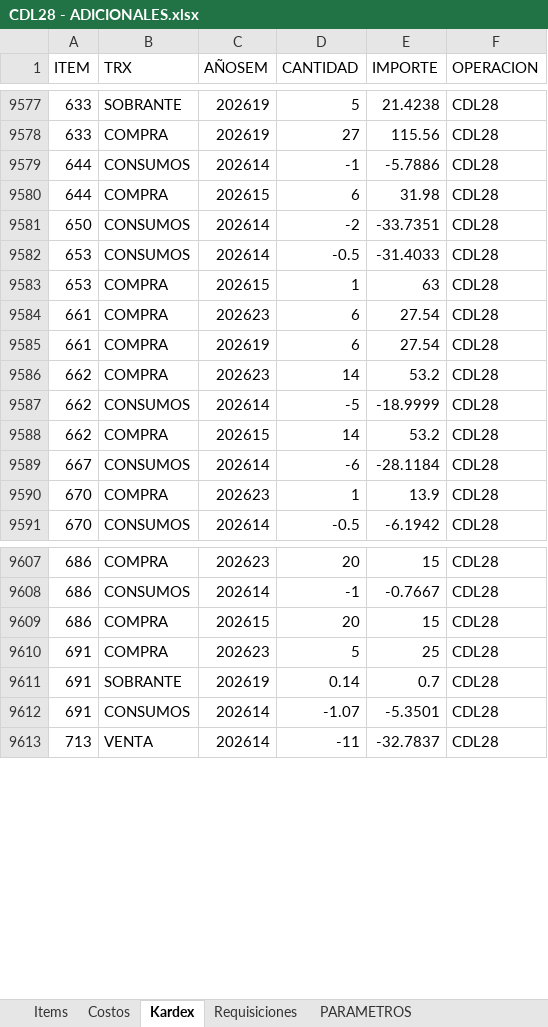
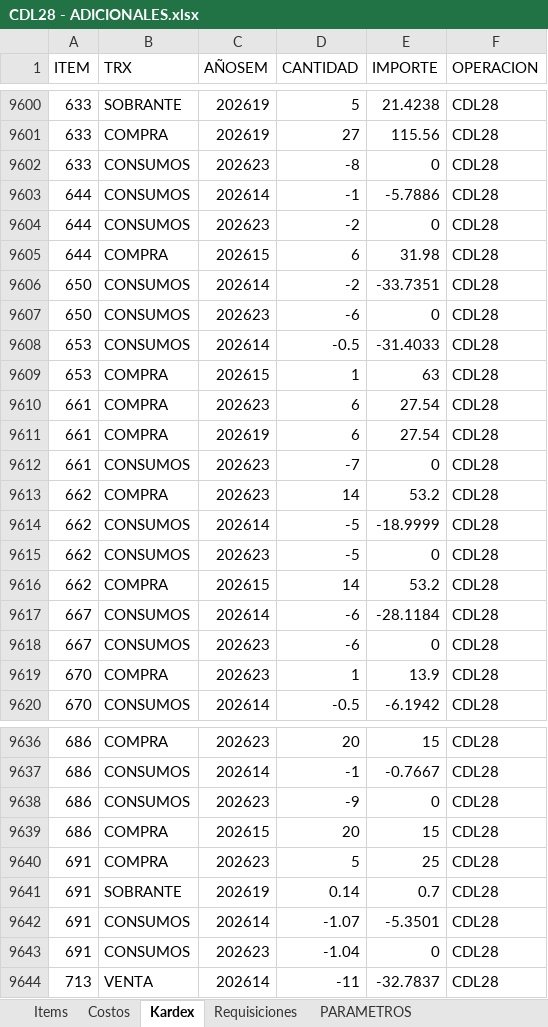
Before and after one commit to AlvaroCornejo/EBC_PEDIDOS_ADICIONALES, an Excel workbook: data/CDL28 - ADICIONALES.xlsx, sheet Kardex, drawn as a sheet; only a part is shown, gaps mark what is left out; values as stored, in another font and other column widths than the file's, no borders; table styles not drawn; the diff covers the shown part only; the diff names each change by its address in the sheet, - before the commit and + after, or states it on an @@ line.

Commit message:
Sync Excel dom. 07/06/2026

```diff
--- a/data/CDL28 - ADICIONALES.xlsx (sheet Kardex)
+++ b/data/CDL28 - ADICIONALES.xlsx (sheet Kardex)
+row 9602: 633 | CONSUMOS | 202623 | -8 | 0 | CDL28
+row 9604: 644 | CONSUMOS | 202623 | -2 | 0 | CDL28
+row 9607: 650 | CONSUMOS | 202623 | -6 | 0 | CDL28
+row 9612: 661 | CONSUMOS | 202623 | -7 | 0 | CDL28
+row 9615: 662 | CONSUMOS | 202623 | -5 | 0 | CDL28
+row 9618: 667 | CONSUMOS | 202623 | -6 | 0 | CDL28
+row 9638: 686 | CONSUMOS | 202623 | -9 | 0 | CDL28
+row 9643: 691 | CONSUMOS | 202623 | -1.04 | 0 | CDL28
```
Also changed, not shown: 48 added rows, 1 removed row, 1 moved row and 402 edited cells elsewhere in this sheet, sheet PARAMETROS, data/DOSIMETRIA - ADICIONALES.xlsx, data/GBADC - ADICIONALES.xlsx, 9 other files.
